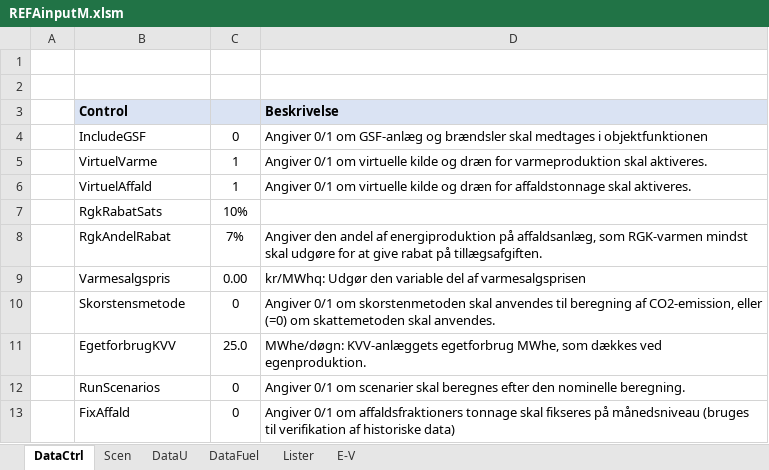
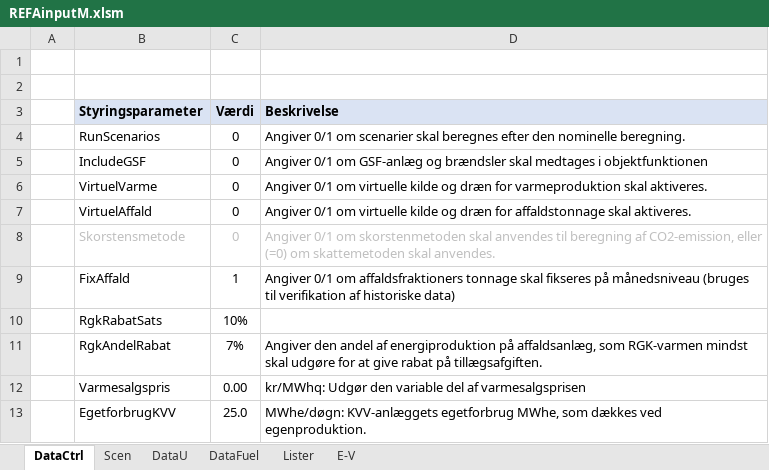
Before and after one commit to AddedValues/REFA_Affald, an Excel workbook: GAMS/REFAinputM.xlsm, sheet DataCtrl, drawn as a sheet; values as stored, in another font and other column widths than the file's, no borders; conditional formats not drawn; removed rows and columns are numbered as before the commit, all else as after; the diff names each change by its address in the sheet, - before the commit and + after, or states it on an @@ line.

```diff
--- a/GAMS/REFAinputM.xlsm (sheet DataCtrl)
+++ b/GAMS/REFAinputM.xlsm (sheet DataCtrl)
-row 3:  | Control |  | Beskrivelse
+row 3:  | Styringsparameter | Værdi | Beskrivelse
@@ row 12 moved to row 4: RunScenarios @@
-C6:C7: 1
+C6:C7: 0
@@ row 10 moved to row 8: Skorstensmetode @@
+row 9:  | FixAffald | 1 | Angiver 0/1 om affaldsfraktioners tonnage skal fikseres på månedsniveau (bruges til verifikation af historiske data)
-row 13:  | FixAffald | 0 | Angiver 0/1 om affaldsfraktioners tonnage skal fikseres på månedsniveau (bruges til verifikation af historiske data)
```
Also changed, not shown: sheet DataU, sheet DataFuel, sheet Lister, formulas that keep their value, charts or pictures, 1 other file.
